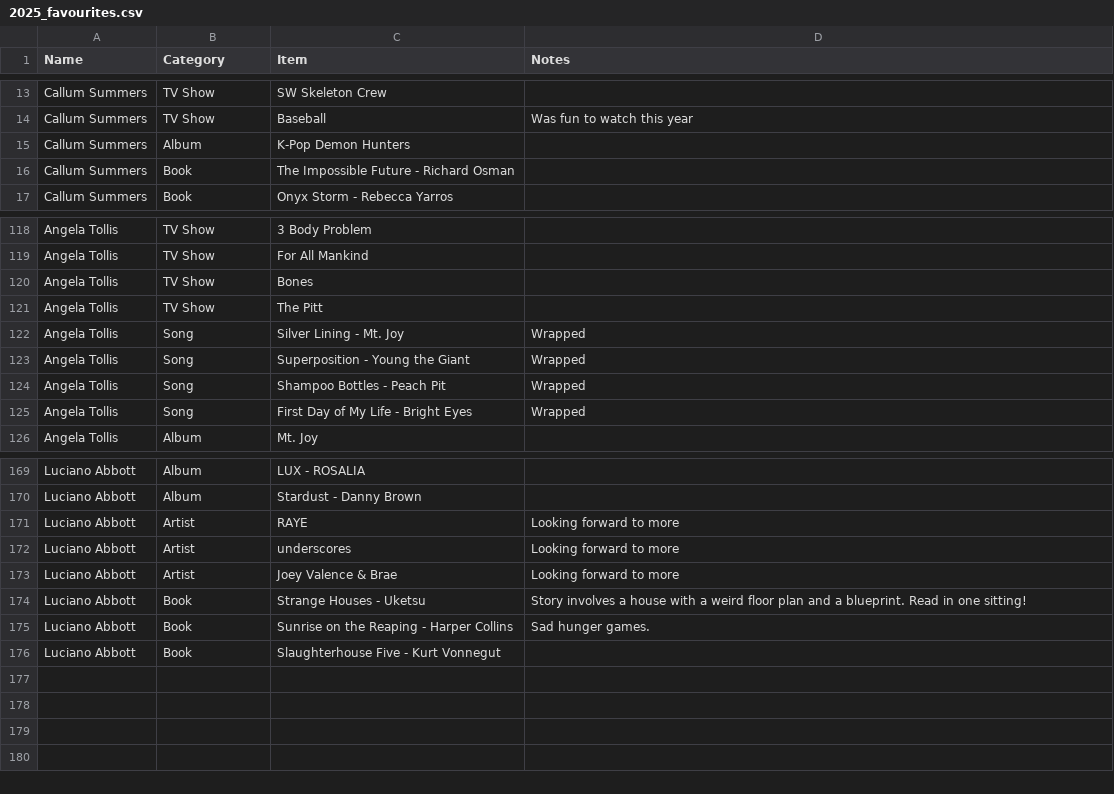
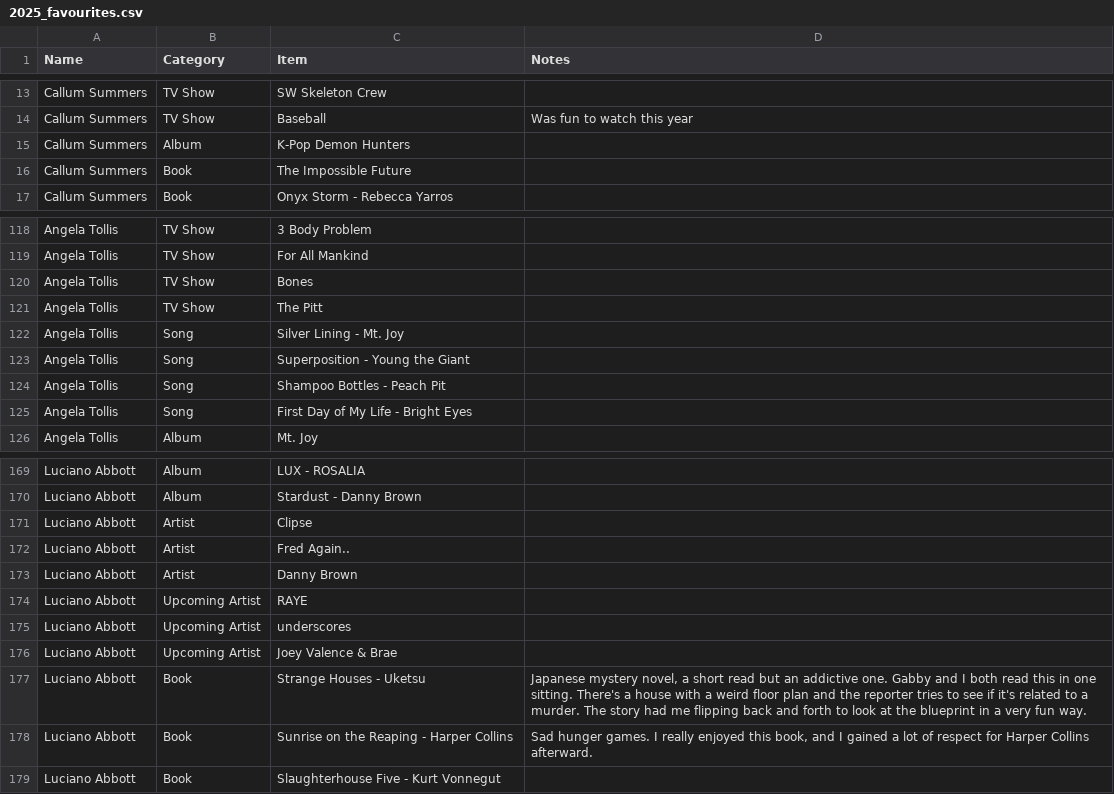
Before and after one commit to LABBsoft/heavy-rotation, a CSV file: 2025_favourites.csv, drawn as a sheet; only a part is shown, gaps mark what is left out; the diff covers the shown part only.

```diff
--- a/2025_favourites.csv
+++ b/2025_favourites.csv
@@ -15,3 +15,3 @@ Callum Summers,TV Show,Baseball,Was fun to watch this year
 Callum Summers,Album,K-Pop Demon Hunters,
-Callum Summers,Book,The Impossible Future - Richard Osman,
+Callum Summers,Book,The Impossible Future,
 Callum Summers,Book,Onyx Storm - Rebecca Yarros,
@@ -121,6 +121,6 @@ Angela Tollis,TV Show,Bones,
 Angela Tollis,TV Show,The Pitt,
-Angela Tollis,Song,Silver Lining - Mt. Joy,Wrapped
-Angela Tollis,Song,Superposition - Young the Giant,Wrapped
-Angela Tollis,Song,Shampoo Bottles - Peach Pit,Wrapped
-Angela Tollis,Song,First Day of My Life - Bright Eyes,Wrapped
+Angela Tollis,Song,Silver Lining - Mt. Joy,
+Angela Tollis,Song,Superposition - Young the Giant,
+Angela Tollis,Song,Shampoo Bottles - Peach Pit,
+Angela Tollis,Song,First Day of My Life - Bright Eyes,
 Angela Tollis,Album,Mt. Joy,
@@ -170,7 +170,10 @@ Luciano Abbott,Album,LUX - ROSALIA,
 Luciano Abbott,Album,Stardust - Danny Brown,
-Luciano Abbott,Artist,RAYE,Looking forward to more
-Luciano Abbott,Artist,underscores,Looking forward to more
-Luciano Abbott,Artist,Joey Valence & Brae,Looking forward to more
-Luciano Abbott,Book,Strange Houses - Uketsu,Story involves a house with a weird floor plan and a blueprint. Read in one sitting!
-Luciano Abbott,Book,Sunrise on the Reaping - Harper Collins,Sad hunger games.
+Luciano Abbott,Artist,Clipse,
+Luciano Abbott,Artist,Fred Again..,
+Luciano Abbott,Artist,Danny Brown,
+Luciano Abbott,Upcoming Artist,RAYE,
+Luciano Abbott,Upcoming Artist,underscores,
+Luciano Abbott,Upcoming Artist,Joey Valence & Brae,
+Luciano Abbott,Book,Strange Houses - Uketsu,"Japanese mystery novel, a short read but an addictive one. Gabby and I both read this in one sitting. There's a house with a weird floor plan and the reporter tries to see if it's related to a murder. The story had me flipping back and forth to look at the blueprint in a very fun way."
+Luciano Abbott,Book,Sunrise on the Reaping - Harper Collins,"Sad hunger games. I really enjoyed this book, and I gained a lot of respect for Harper Collins afterward."
 Luciano Abbott,Book,Slaughterhouse Five - Kurt Vonnegut,
```
Also changed, not shown: 20 edited cells elsewhere in this file.
